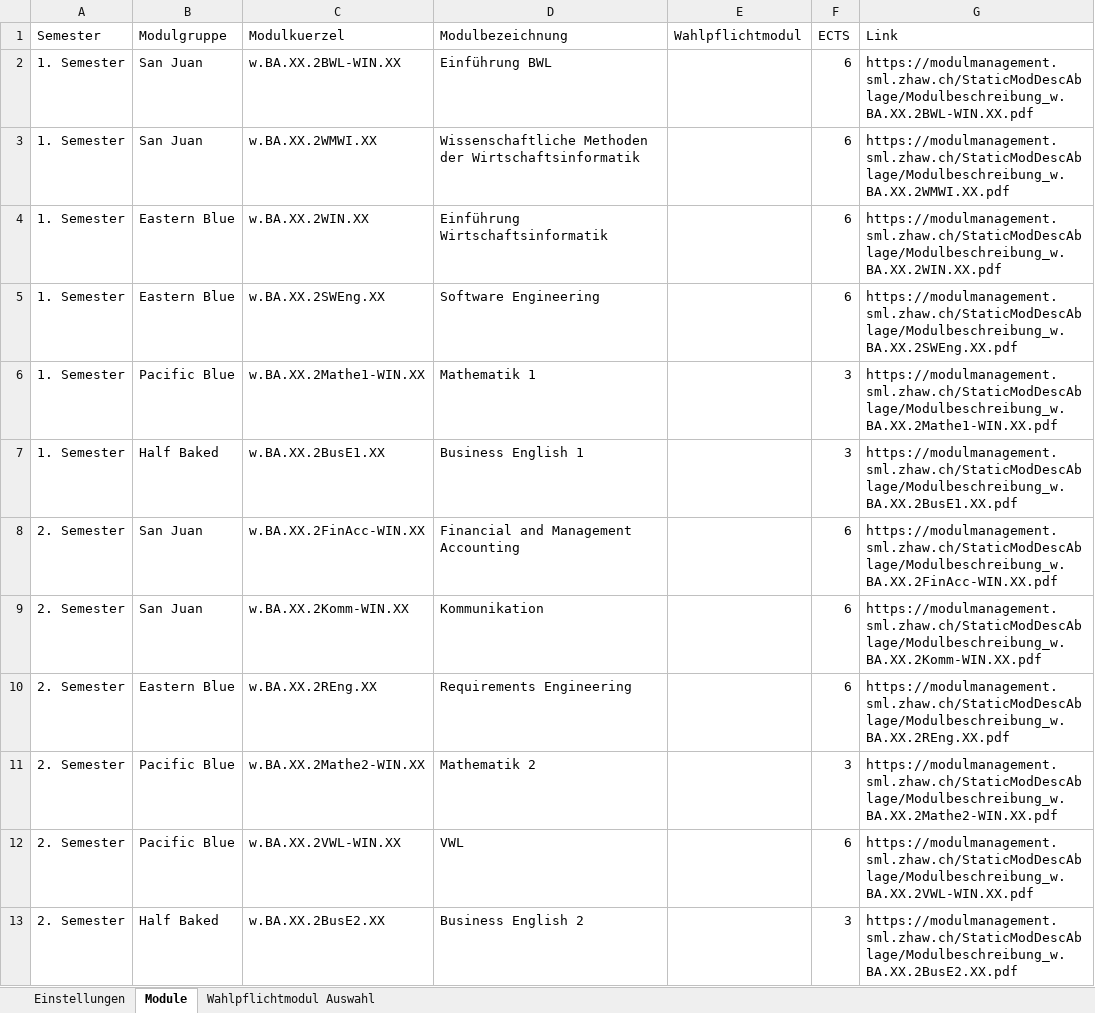
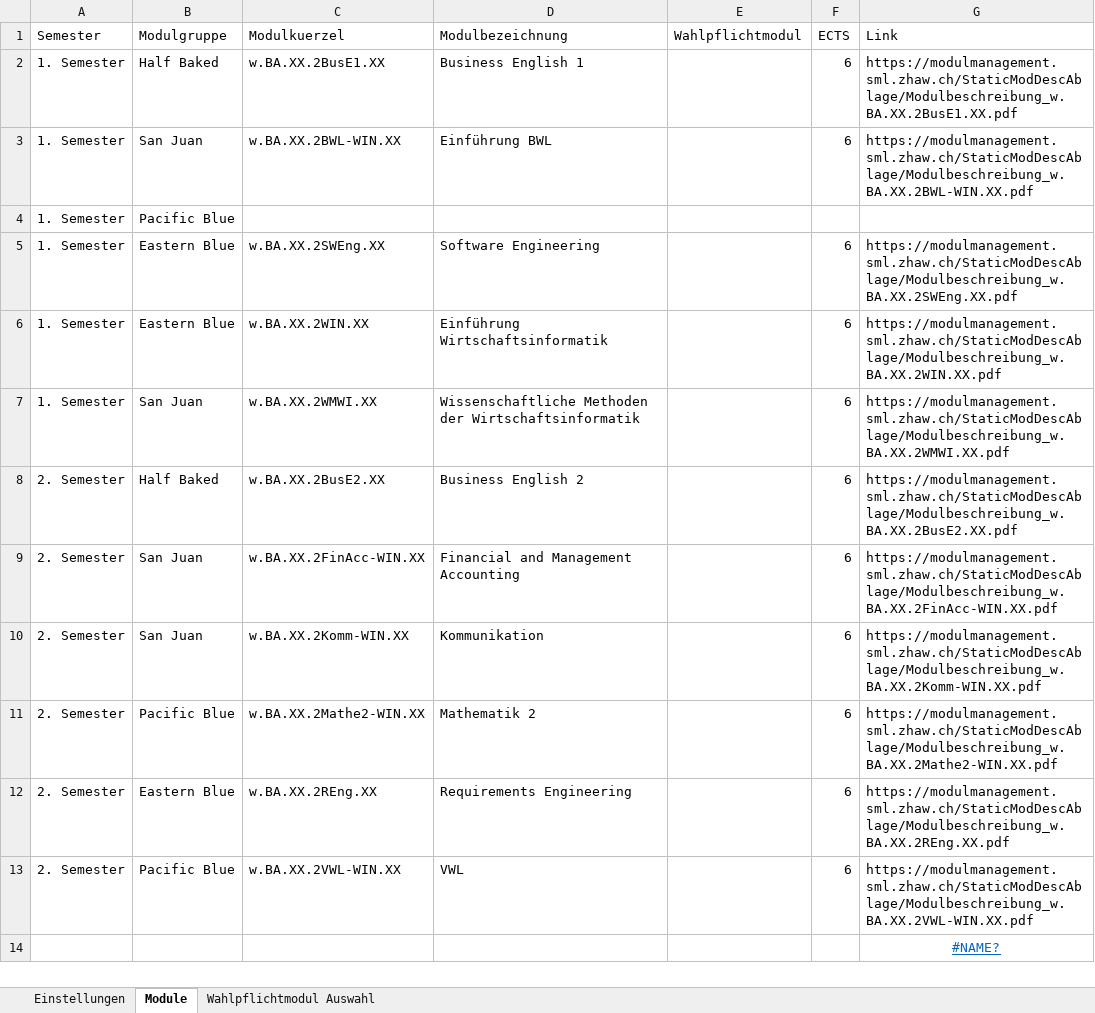
Before and after one commit to kappeand/Modultafel, an Excel workbook: public/Modultafel_Template.xlsx, sheet Module, drawn as a sheet; values as stored, in another font and other column widths than the file's, no borders; table styles not drawn; removed rows and columns are numbered as before the commit, all else as after; the diff names each change by its address in the sheet, - before the commit and + after, or states it on an @@ line.

Commit message:
added info/warning texts and empty module option

```diff
--- a/public/Modultafel_Template.xlsx (sheet Module)
+++ b/public/Modultafel_Template.xlsx (sheet Module)
+row 2: 1. Semester | Half Baked | w.BA.XX.2BusE1.XX | Business English 1 |  | 6 | https://modulmanagement.sml.zhaw.ch/StaticModDescAblage/Modulbeschreibung_w.BA.XX.2BusE1.XX.pdf
+row 4: 1. Semester | Pacific Blue
@@ row 4 moved to row 6: 1. Semester @@
-row 6: 1. Semester | Pacific Blue | w.BA.XX.2Mathe1-WIN.XX | Mathematik 1 |  | 3 | https://modulmanagement.sml.zhaw.ch/StaticModDescAblage/Modulbeschreibung_w.BA.XX.2Mathe1-WIN.XX.pdf
-A8 (Semester): 1. Semester
+A8 (Semester): 2. Semester
-C8 (Modulkuerzel): w.BA.XX.2BusE1.XX
+C8 (Modulkuerzel): w.BA.XX.2BusE2.XX
-D8 (Modulbezeichnung): Business English 1
+D8 (Modulbezeichnung): Business English 2
-F8 (ECTS): 3
+F8 (ECTS): 6
-G8 (Link): https://modulmanagement.sml.zhaw.ch/StaticModDescAblage/Modulbeschreibung_w.BA.XX.2BusE1.XX.pdf
+G8 (Link): https://modulmanagement.sml.zhaw.ch/StaticModDescAblage/Modulbeschreibung_w.BA.XX.2BusE2.XX.pdf
+row 11: 2. Semester | Pacific Blue | w.BA.XX.2Mathe2-WIN.XX | Mathematik 2 |  | 6 | https://modulmanagement.sml.zhaw.ch/StaticModDescAblage/Modulbeschreibung_w.BA.XX.2Mathe2-WIN.XX.pdf
-row 11: 2. Semester | Pacific Blue | w.BA.XX.2Mathe2-WIN.XX | Mathematik 2 |  | 3 | https://modulmanagement.sml.zhaw.ch/StaticModDescAblage/Modulbeschreibung_w.BA.XX.2Mathe2-WIN.XX.pdf
-row 13: 2. Semester | Half Baked | w.BA.XX.2BusE2.XX | Business English 2 |  | 3 | https://modulmanagement.sml.zhaw.ch/StaticModDescAblage/Modulbeschreibung_w.BA.XX.2BusE2.XX.pdf
+row 14:  |  |  |  |  |  | #NAME?
```
Also changed, not shown: 5 other files.
